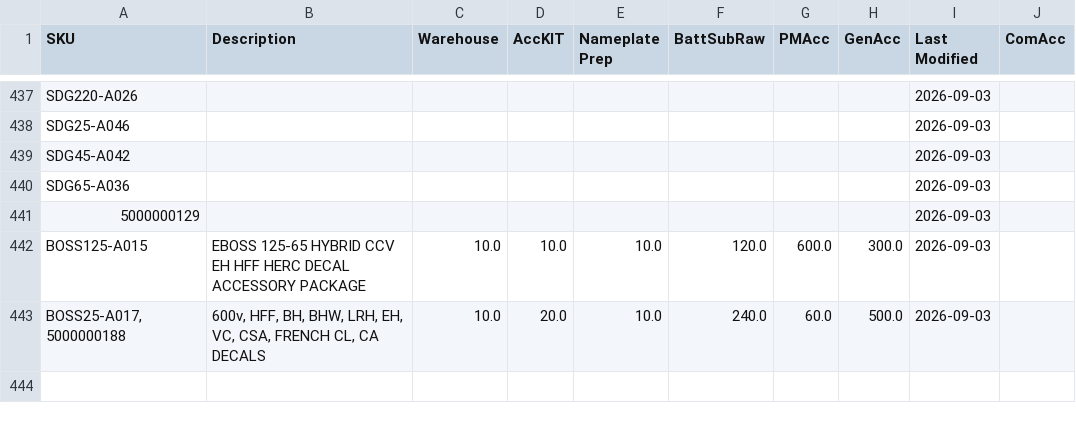
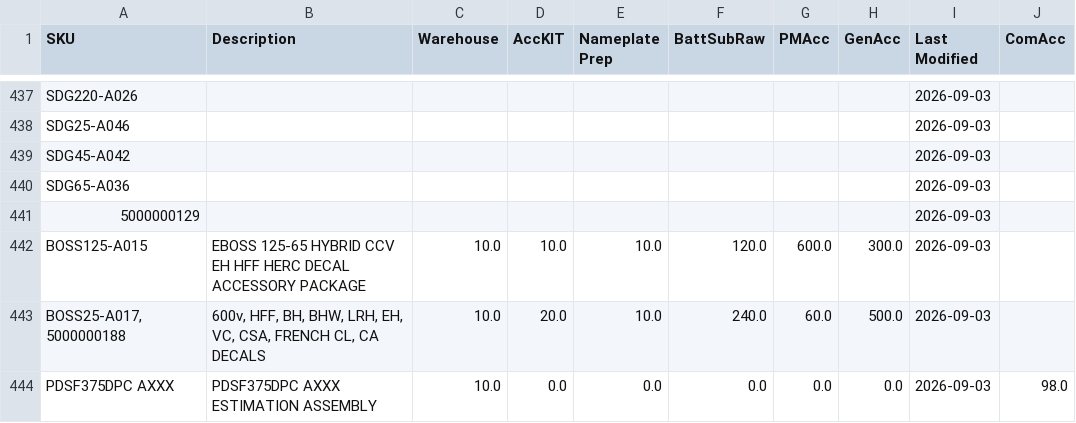
Before and after one commit to tritoan156/labor_model, a CSV file: data/acc_clean.csv, drawn as a sheet; only a part is shown, gaps mark what is left out.

Commit message:
Add new accessory SKU PDSF375DPC AXXX via app

```diff
--- a/data/acc_clean.csv
+++ b/data/acc_clean.csv
@@ -443 +443,2 @@ BOSS125-A015,EBOSS 125-65 HYBRID CCV EH HFF HERC DECAL ACCESSORY PACKAGE,10.0,10
 "BOSS25-A017, 5000000188","600v, HFF, BH, BHW, LRH, EH, VC, CSA, FRENCH CL, CA DECALS",10.0,20.0,10.0,240.0,60.0,500.0,2026-09-03,
+PDSF375DPC AXXX,PDSF375DPC AXXX ESTIMATION ASSEMBLY,10.0,0.0,0.0,0.0,0.0,0.0,2026-09-03,98.0
```
